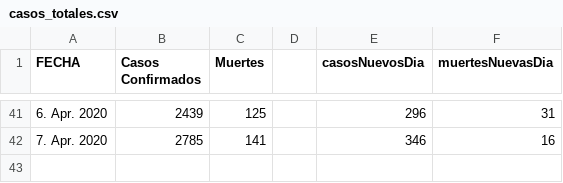
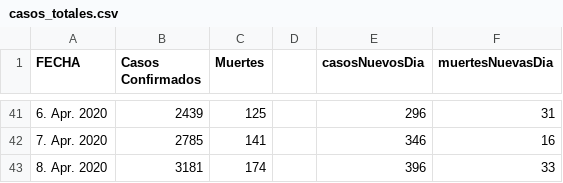
Before and after one commit to takeshisToCoding/MexCovid19, a CSV file: data/casos_totales.csv, drawn as a sheet; only a part is shown, gaps mark what is left out.

```diff
--- a/data/casos_totales.csv
+++ b/data/casos_totales.csv
@@ -42 +42,2 @@ FECHA,Casos Confirmados,Muertes,,casosNuevosDia,muertesNuevasDia
 7. Apr. 2020,2785,141,,346,16
+8. Apr. 2020,3181,174,,396,33
```
Also changed, not shown: data/casos_ambulatorios_hospitalizados.csv, data/casos_estados.csv.
